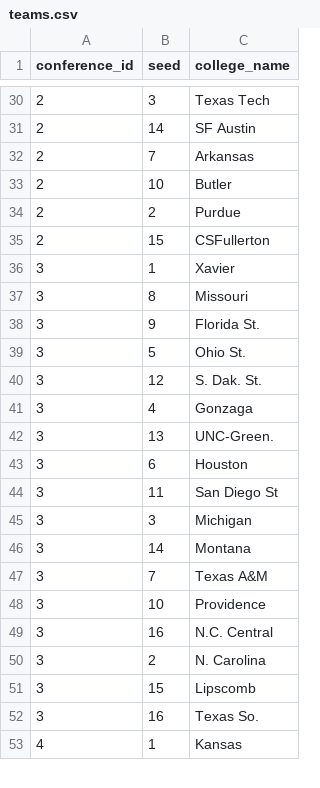
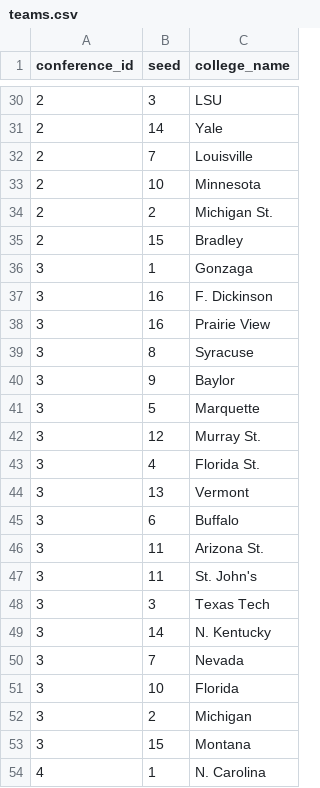
Before and after one commit to marci640/basketball-api, a CSV file: teams.csv, drawn as a sheet; only a part is shown, gaps mark what is left out; the diff covers the shown part only.

Commit message:
updates for 2019 teams (seed the seeds)

```diff
--- a/teams.csv
+++ b/teams.csv
@@ -30,24 +30,25 @@ conference_id,seed,college_name
-2,3,Texas Tech
-2,14,SF Austin
-2,7,Arkansas
-2,10,Butler
-2,2,Purdue
-2,15,CSFullerton
-3,1,Xavier
-3,8,Missouri
-3,9,Florida St.
-3,5,Ohio St.
-3,12,S. Dak. St.
-3,4,Gonzaga
-3,13,UNC-Green.
-3,6,Houston
-3,11,San Diego St
-3,3,Michigan
-3,14,Montana
-3,7,Texas A&M
-3,10,Providence
-3,16,N.C. Central
-3,2,N. Carolina
-3,15,Lipscomb
-3,16,Texas So.
-4,1,Kansas
+2,3,LSU
+2,14,Yale
+2,7,Louisville
+2,10,Minnesota
+2,2,Michigan St.
+2,15,Bradley
+3,1,Gonzaga
+3,16,F. Dickinson
+3,16,Prairie View
+3,8,Syracuse
+3,9,Baylor
+3,5,Marquette
+3,12,Murray St.
+3,4,Florida St.
+3,13,Vermont
+3,6,Buffalo
+3,11,Arizona St.
+3,11,St. John's
+3,3,Texas Tech
+3,14,N. Kentucky
+3,7,Nevada
+3,10,Florida
+3,2,Michigan
+3,15,Montana
+4,1,N. Carolina
```
Also changed, not shown: 6 added rows, 7 removed rows and 36 edited cells elsewhere in this file, 1 other file.
